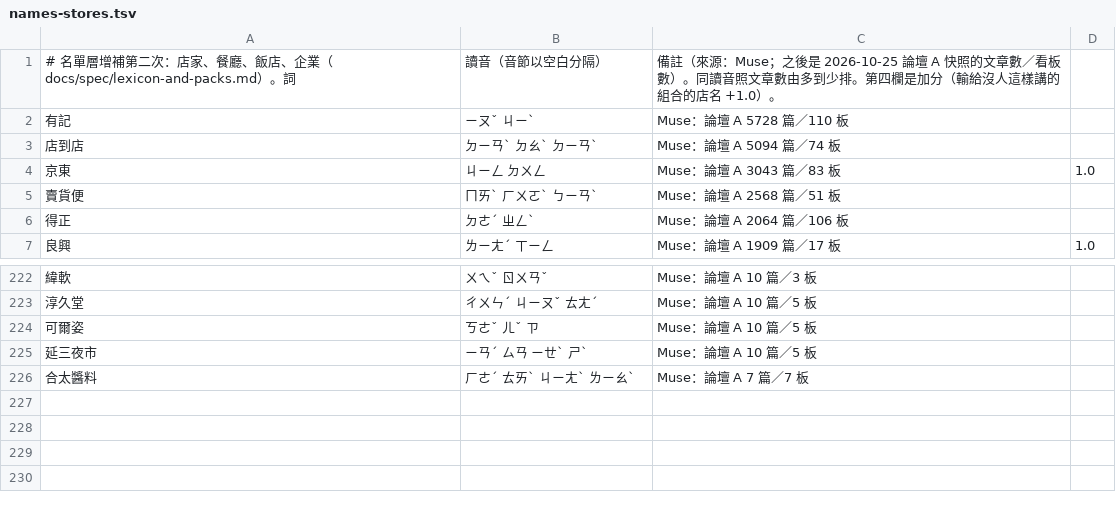
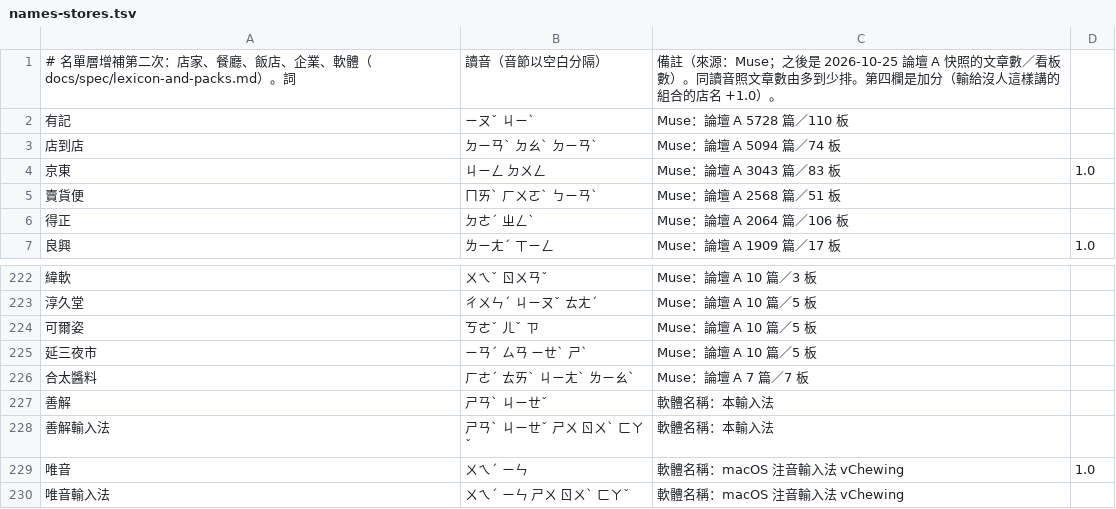
Before and after one commit to Nanako0129/shanjie, a TSV file: data/lexicon/names-stores.tsv, drawn as a sheet; only a part is shown, gaps mark what is left out.

```diff
--- a/data/lexicon/names-stores.tsv
+++ b/data/lexicon/names-stores.tsv
@@ -1,2 +1,2 @@
-# 名單層增補第二次：店家、餐廳、飯店、企業（docs/spec/lexicon-and-packs.md）。詞	讀音（音節以空白分隔）	備註（來源：Muse；之後是 2026-10-25 論壇 A 快照的文章數／看板數）。同讀音照文章數由多到少排。第四欄是加分（輸給沒人這樣講的組合的店名 +1.0）。
+# 名單層增補第二次：店家、餐廳、飯店、企業、軟體（docs/spec/lexicon-and-packs.md）。詞	讀音（音節以空白分隔）	備註（來源：Muse；之後是 2026-10-25 論壇 A 快照的文章數／看板數）。同讀音照文章數由多到少排。第四欄是加分（輸給沒人這樣講的組合的店名 +1.0）。
 有記	ㄧㄡˇ ㄐㄧˋ	Muse：論壇 A 5728 篇／110 板
@@ -226 +226,5 @@
 合太醬料	ㄏㄜˊ ㄊㄞˋ ㄐㄧㄤˋ ㄌㄧㄠˋ	Muse：論壇 A 7 篇／7 板
+善解	ㄕㄢˋ ㄐㄧㄝˇ	軟體名稱：本輸入法
+善解輸入法	ㄕㄢˋ ㄐㄧㄝˇ ㄕㄨ ㄖㄨˋ ㄈㄚˇ	軟體名稱：本輸入法
+唯音	ㄨㄟˊ ㄧㄣ	軟體名稱：macOS 注音輸入法 vChewing	1.0
+唯音輸入法	ㄨㄟˊ ㄧㄣ ㄕㄨ ㄖㄨˋ ㄈㄚˇ	軟體名稱：macOS 注音輸入法 vChewing
```
Also changed, not shown: data/lexicon/names-add.tsv, data/lexicon/names-sources.tsv, 3 other files.
